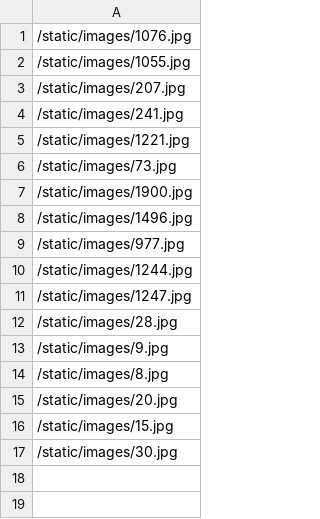
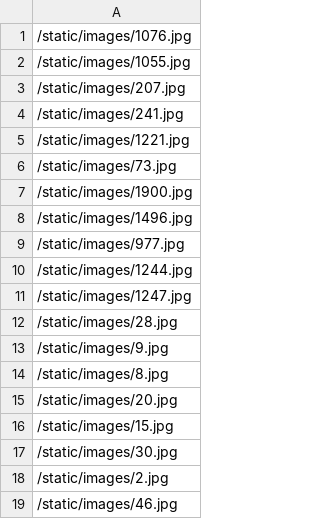
Before and after one commit to Viswazgummadi/Projext, a CSV file: web/fav.csv, drawn as a sheet.

```diff
--- a/web/fav.csv
+++ b/web/fav.csv
@@ -17 +17,3 @@
 /static/images/30.jpg
+/static/images/2.jpg
+/static/images/46.jpg
```
Also changed, not shown: 12 other files.
